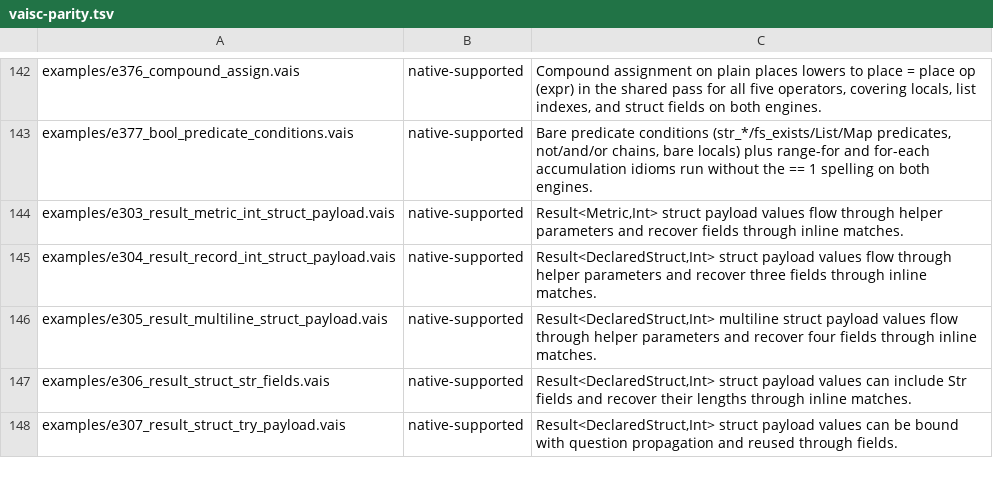
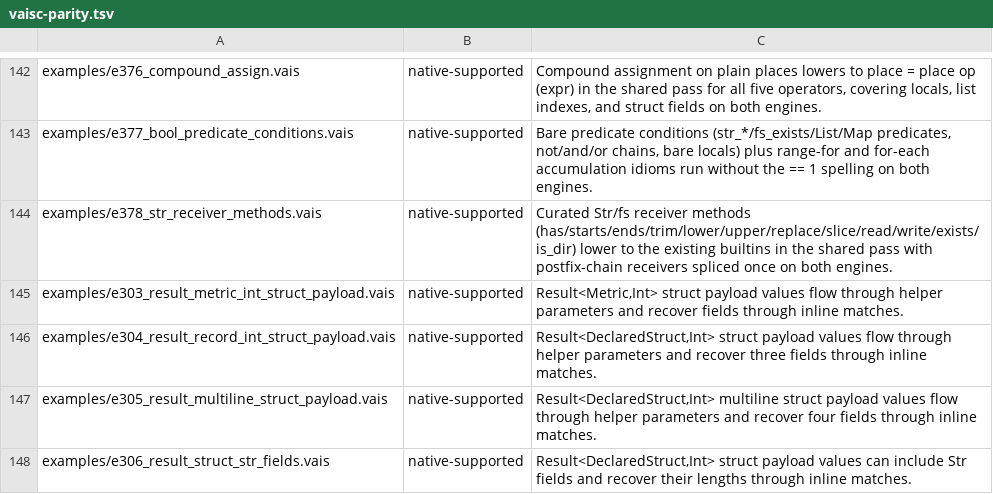
Before and after one commit to vaislang/vais, a TSV file: tools/vaisc-parity.tsv, drawn as a sheet; only a part is shown, gaps mark what is left out; the shorter side is filled out with more unchanged rows; the diff names each change by its address in the sheet, - before the commit and + after, or states it on an @@ line.

```diff
--- a/tools/vaisc-parity.tsv
+++ b/tools/vaisc-parity.tsv
+row 144: examples/e378_str_receiver_methods.vais | native-supported | Curated Str/fs receiver methods (has/starts/ends/trim/lower/upper/replace/slice/read/write/exists/is_dir) lower to the existing builtins in the shared pass with postfix-chain receivers spliced once on both engines.
```
Also changed, not shown: 8 other files.
